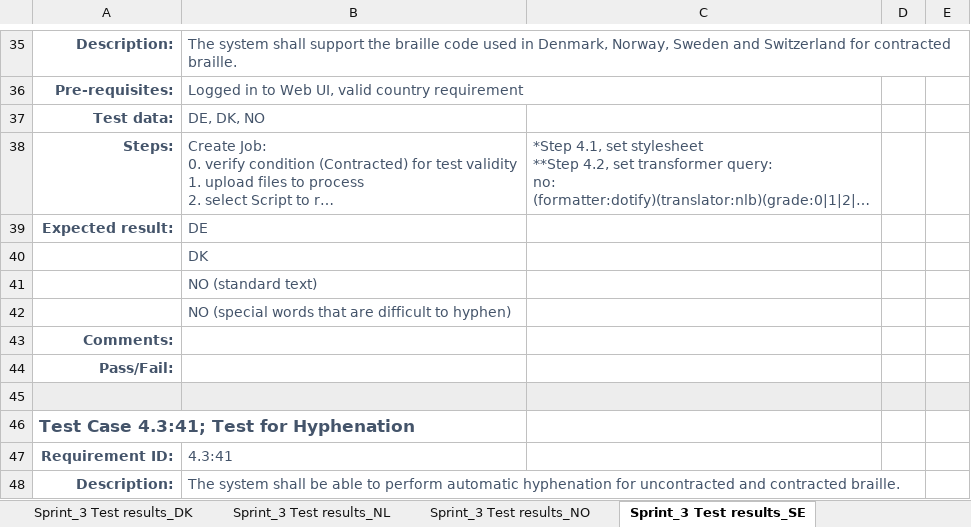
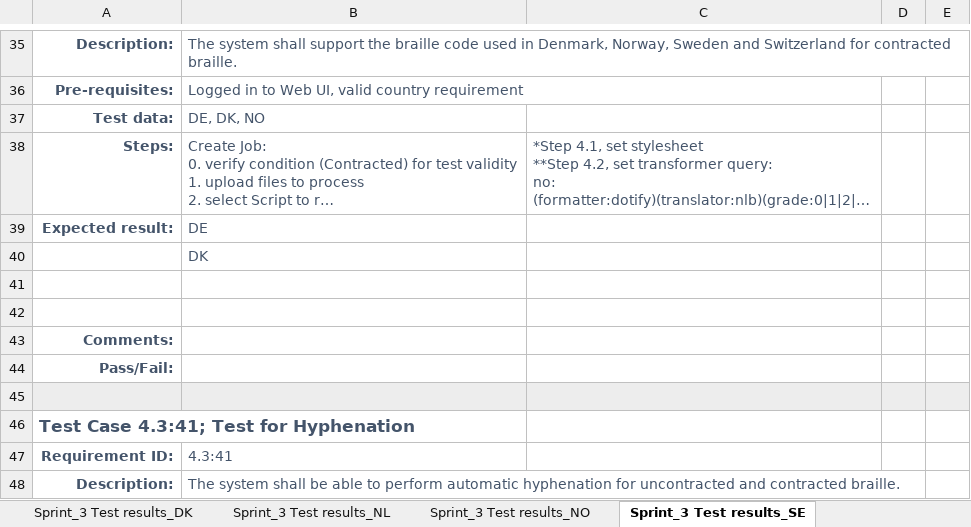
Before and after one commit to snaekobbi/testing, an Excel workbook: Test protocol/Sprint_3/All Agencies/System Test protocol_Braille DP2_Sprint 3_ALL AGENCIES.xlsx, sheet Sprint_3 Test results_SE, drawn as a sheet; only a part is shown, gaps mark what is left out; long unchanged cells end in …; values as stored, in another font and other column widths than the file's, no borders; the diff names each change by its address in the sheet, - before the commit and + after, or states it on an @@ line.

```diff
--- a/Test protocol/Sprint_3/All Agencies/System Test protocol_Braille DP2_Sprint 3_ALL AGENCIES.xlsx (sheet Sprint_3 Test results_SE)
+++ b/Test protocol/Sprint_3/All Agencies/System Test protocol_Braille DP2_Sprint 3_ALL AGENCIES.xlsx (sheet Sprint_3 Test results_SE)
-B41: NO (standard text)
+B41: (empty)
-B42: NO (special words that are difficult to hyphen)
+B42: (empty)
```
Also changed, not shown: sheet Sprint_3 Test results_NO, Test protocol/Sprint_3/NO/System Test protocol_Braille DP2_Sprint 3_NO.xlsx.
